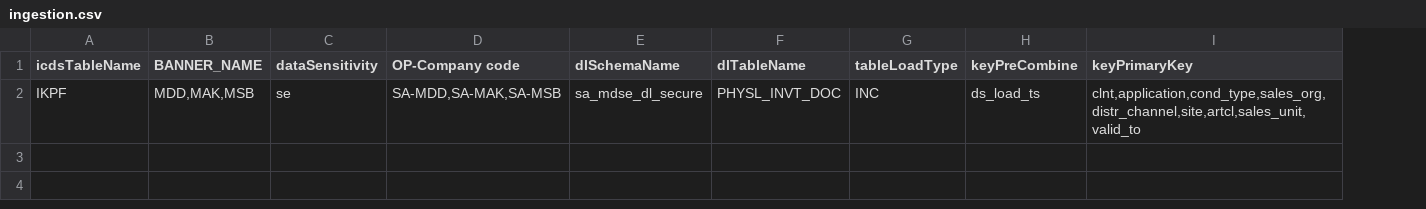
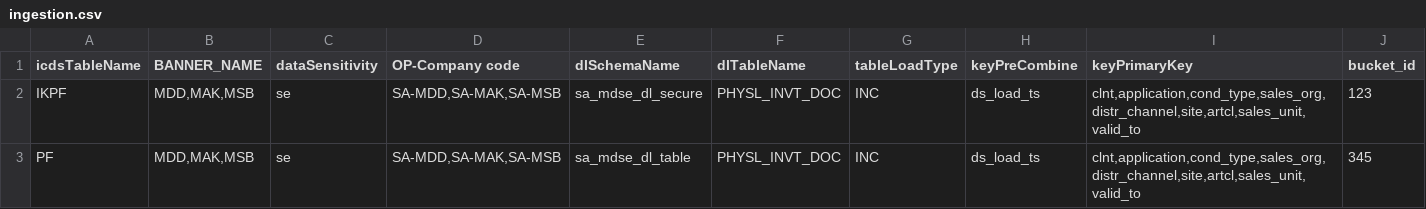
Before and after one commit to vn59a0h/Automation, a CSV file: ingestion.csv, drawn as a sheet; the diff names each change by its address in the sheet, - before the commit and + after, or states it on an @@ line.

```diff
--- a/ingestion.csv
+++ b/ingestion.csv
+column J (bucket_id), row 2: 123
+row 3: PF | MDD,MAK,MSB | se | SA-MDD,SA-MAK,SA-MSB | sa_mdse_dl_table | PHYSL_INVT_DOC | INC | ds_load_ts | clnt,application,cond_type,sales_org,distr_channel,site,artcl,sales_unit,valid_to | 345
```
Also changed, not shown: 11 other files.
